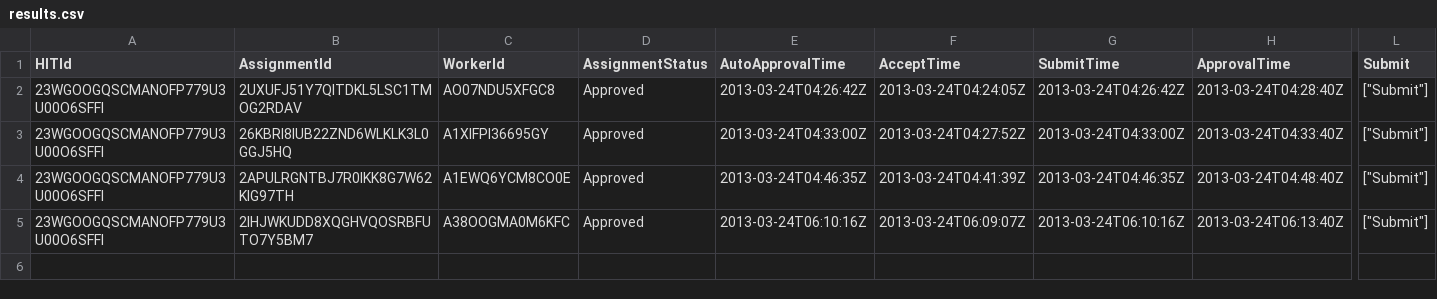
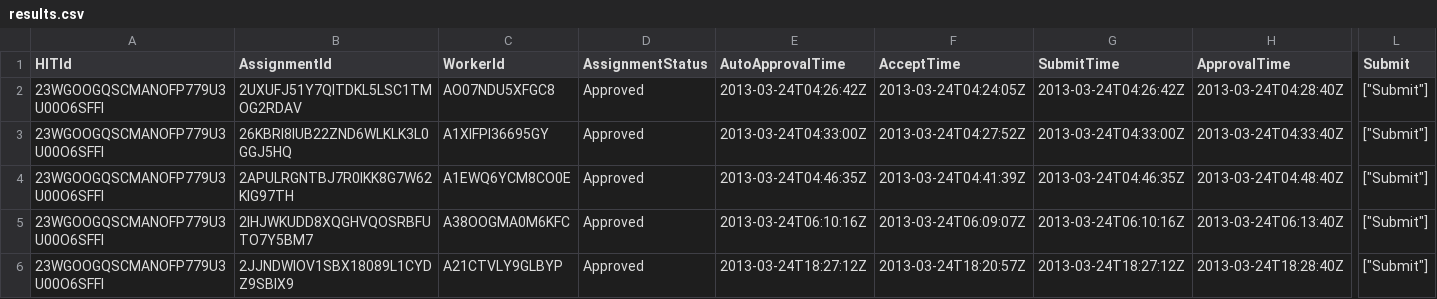
Before and after one commit to areinbee/crowdcamp-c13, a CSV file: stories-test/data-and-analysis/run5-questions4/results.csv, drawn as a sheet; only a part is shown, gaps mark what is left out; rows hold the shown columns only; the diff names each change by its address in the sheet, - before the commit and + after, or states it on an @@ line.

Commit message:
5/20 results for questions4 run5

```diff
--- a/stories-test/data-and-analysis/run5-questions4/results.csv
+++ b/stories-test/data-and-analysis/run5-questions4/results.csv
+row 6: 23WGOOGQSCMANOFP779U3U00O6SFFI | 2JJNDWIOV1SBX18089L1CYDZ9SBIX9 | A21CTVLY9GLBYP | Approved | 2013-03-24T18:27:12Z | 2013-03-24T18:20:57Z | 2013-03-24T18:27:12Z | 2013-03-24T18:28:40Z | ["Submit"]
```
Also changed, not shown: 2 other files.
